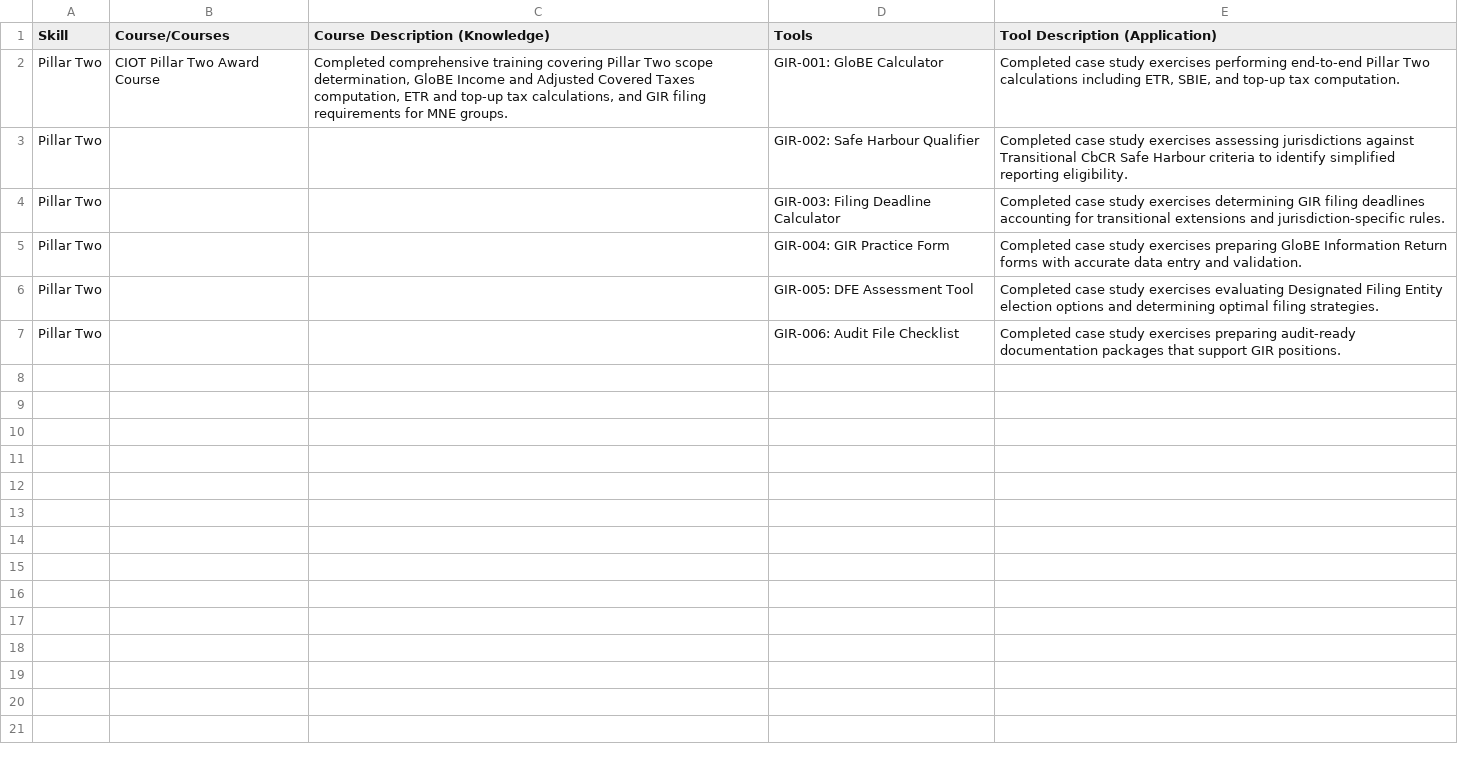
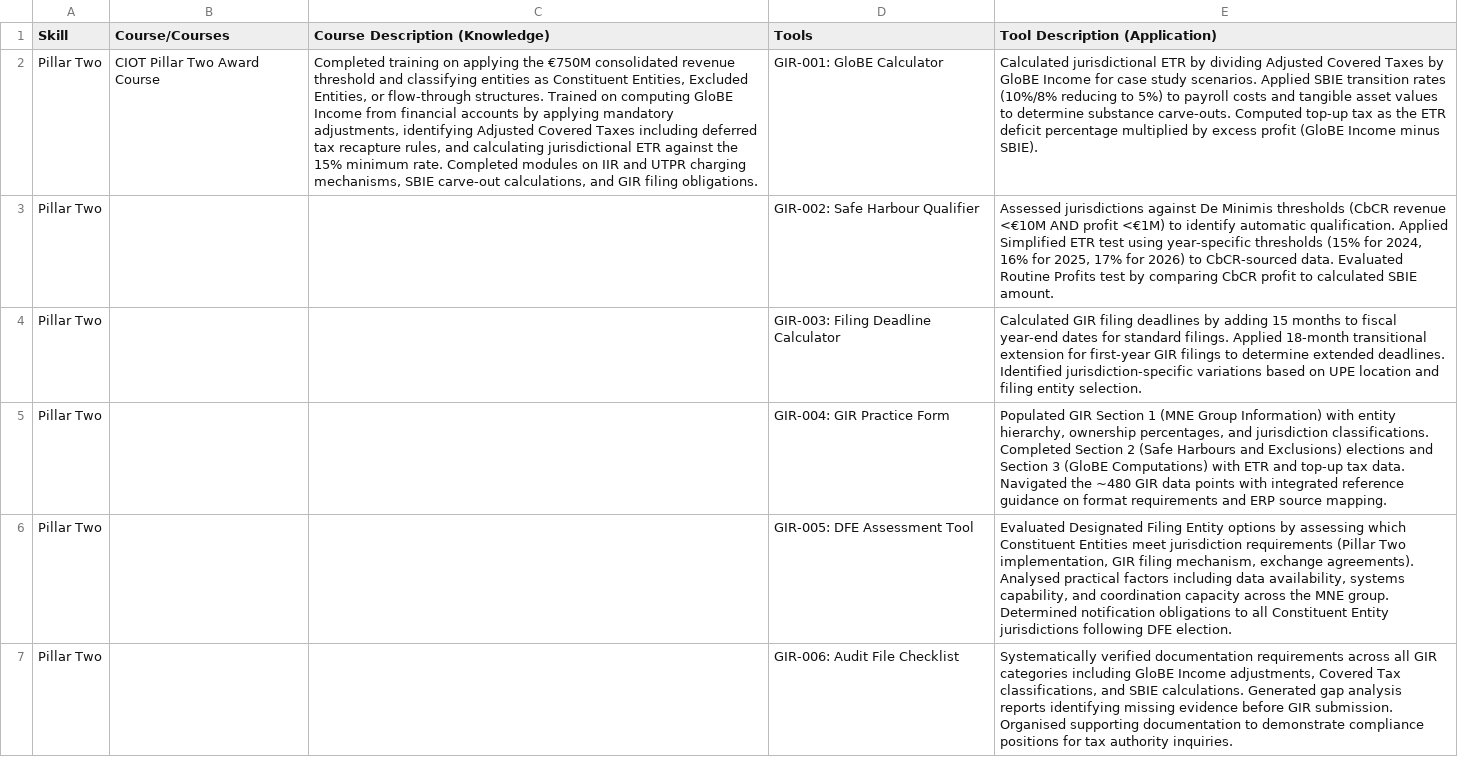
Before and after one commit to judelaw007/Professional-Practice, a CSV file: MojiTax-Skills-Benchmarking.csv, drawn as a sheet; the diff names each change by its address in the sheet, - before the commit and + after, or states it on an @@ line.

```diff
--- a/MojiTax-Skills-Benchmarking.csv
+++ b/MojiTax-Skills-Benchmarking.csv
-C2 (Course Description (Knowledge)): Completed comprehensive training covering Pillar Two scope determination, GloBE Income and Adjusted Covered Taxes computation, ETR and top-up tax calculations, and GIR filing requirements for MNE groups.
+C2 (Course Description (Knowledge)): Completed training on applying the €750M consolidated revenue threshold and classifying entities as Constituent Entities, Excluded Entities, or flow-through structures. Trained on computing GloBE Income from financial accounts by applying mandatory adjustments, identifying Adjusted Covered Taxes including deferred tax recapture rules, and calculating jurisdictional ETR against the 15% minimum rate. Completed modules on IIR and UTPR charging mechanisms, SBIE carve-out calculations, and GIR filing obligations.
-E2 (Tool Description (Application)): Completed case study exercises performing end-to-end Pillar Two calculations including ETR, SBIE, and top-up tax computation.
+E2 (Tool Description (Application)): Calculated jurisdictional ETR by dividing Adjusted Covered Taxes by GloBE Income for case study scenarios. Applied SBIE transition rates (10%/8% reducing to 5%) to payroll costs and tangible asset values to determine substance carve-outs. Computed top-up tax as the ETR deficit percentage multiplied by excess profit (GloBE Income minus SBIE).
-E3 (Tool Description (Application)): Completed case study exercises assessing jurisdictions against Transitional CbCR Safe Harbour criteria to identify simplified reporting eligibility.
+E3 (Tool Description (Application)): Assessed jurisdictions against De Minimis thresholds (CbCR revenue <€10M AND profit <€1M) to identify automatic qualification. Applied Simplified ETR test using year-specific thresholds (15% for 2024, 16% for 2025, 17% for 2026) to CbCR-sourced data. Evaluated Routine Profits test by comparing CbCR profit to calculated SBIE amount.
-E4 (Tool Description (Application)): Completed case study exercises determining GIR filing deadlines accounting for transitional extensions and jurisdiction-specific rules.
+E4 (Tool Description (Application)): Calculated GIR filing deadlines by adding 15 months to fiscal year-end dates for standard filings. Applied 18-month transitional extension for first-year GIR filings to determine extended deadlines. Identified jurisdiction-specific variations based on UPE location and filing entity selection.
-E5 (Tool Description (Application)): Completed case study exercises preparing GloBE Information Return forms with accurate data entry and validation.
+E5 (Tool Description (Application)): Populated GIR Section 1 (MNE Group Information) with entity hierarchy, ownership percentages, and jurisdiction classifications. Completed Section 2 (Safe Harbours and Exclusions) elections and Section 3 (GloBE Computations) with ETR and top-up tax data. Navigated the ~480 GIR data points with integrated reference guidance on format requirements and ERP source mapping.
-E6 (Tool Description (Application)): Completed case study exercises evaluating Designated Filing Entity election options and determining optimal filing strategies.
+E6 (Tool Description (Application)): Evaluated Designated Filing Entity options by assessing which Constituent Entities meet jurisdiction requirements (Pillar Two implementation, GIR filing mechanism, exchange agreements). Analysed practical factors including data availability, systems capability, and coordination capacity across the MNE group. Determined notification obligations to all Constituent Entity jurisdictions following DFE election.
-E7 (Tool Description (Application)): Completed case study exercises preparing audit-ready documentation packages that support GIR positions.
+E7 (Tool Description (Application)): Systematically verified documentation requirements across all GIR categories including GloBE Income adjustments, Covered Tax classifications, and SBIE calculations. Generated gap analysis reports identifying missing evidence before GIR submission. Organised supporting documentation to demonstrate compliance positions for tax authority inquiries.
```
